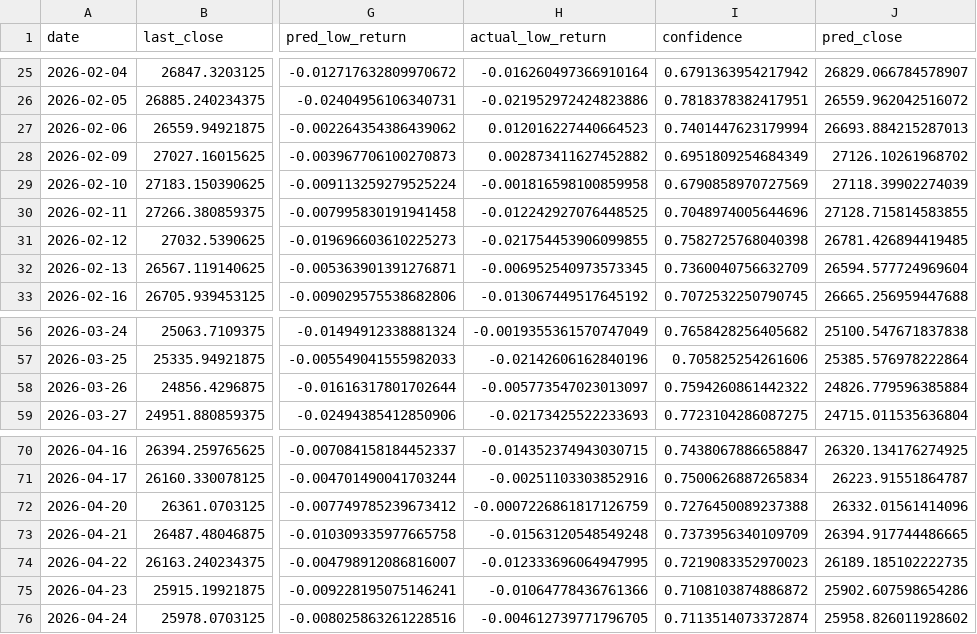
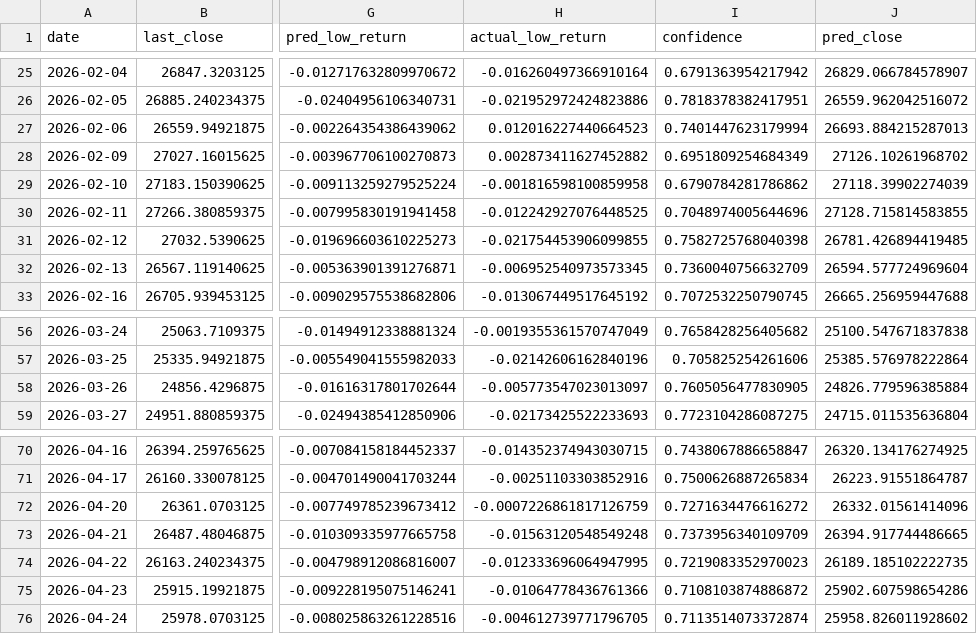
Before and after one commit to curvehen/H.S.I.P, a CSV file: predictions/backtest_hsi.csv, drawn as a sheet; only a part is shown, gaps mark what is left out; the diff covers the shown part only; the diff names each change by its address in the sheet, - before the commit and + after, or states it on an @@ line.

```diff
--- a/predictions/backtest_hsi.csv
+++ b/predictions/backtest_hsi.csv
-I29 (confidence): 0.6790858970727569
+I29 (confidence): 0.6790784281786862
-I58 (confidence): 0.7594260861442322
+I58 (confidence): 0.7605056477830905
-I72 (confidence): 0.7276450089237388
+I72 (confidence): 0.7271634476616272
```
Also changed, not shown: 5 added rows and 10 edited cells elsewhere in this file, data/HSI_last_good.csv, logs/predictions_log.csv, 31 other files.
